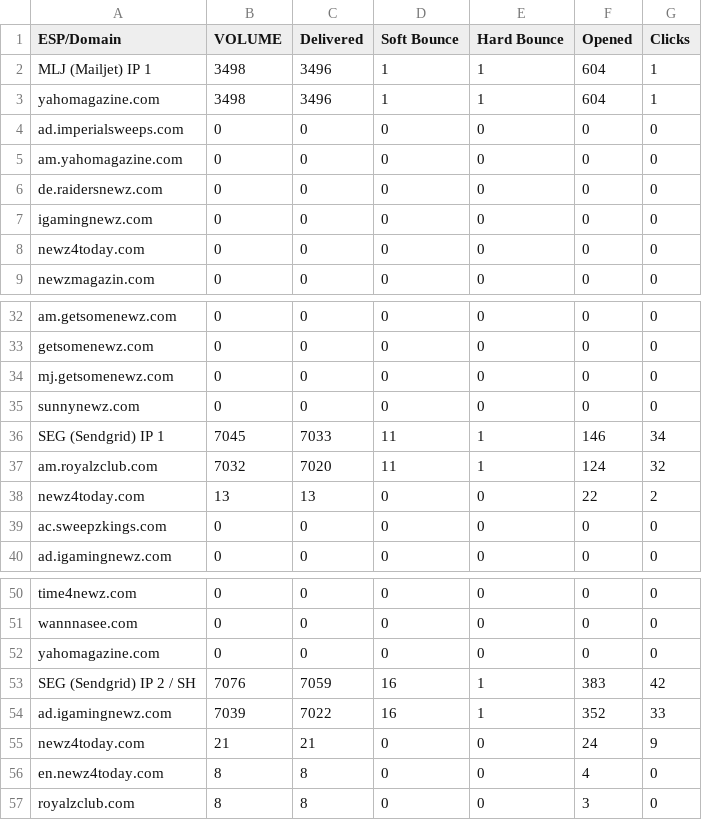
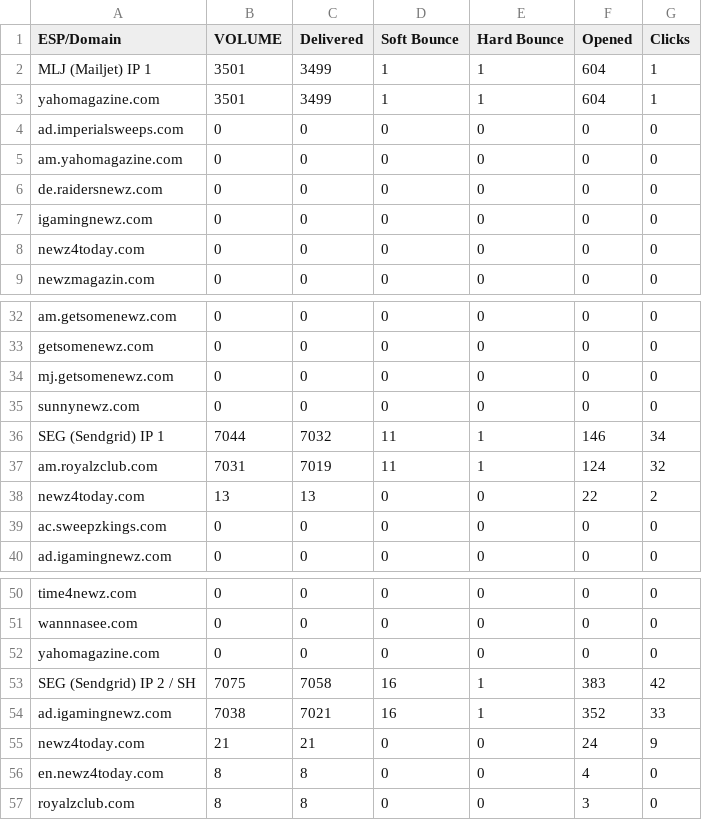
Before and after one commit to WiseKapital/Email-Management-Report-2026, a CSV file: 2026/ESP - IP Breakdown/November/27.csv, drawn as a sheet; only a part is shown, gaps mark what is left out.

```diff
--- a/2026/ESP - IP Breakdown/November/27.csv
+++ b/2026/ESP - IP Breakdown/November/27.csv
@@ -1,4 +1,4 @@
 ESP/Domain,VOLUME,Delivered,Soft Bounce,Hard Bounce,Opened,Clicks
-MLJ (Mailjet) IP 1,3498,3496,1,1,604,1
-yahomagazine.com,3498,3496,1,1,604,1
+MLJ (Mailjet) IP 1,3501,3499,1,1,604,1
+yahomagazine.com,3501,3499,1,1,604,1
 ad.imperialsweeps.com,0,0,0,0,0,0
@@ -35,4 +35,4 @@ mj.getsomenewz.com,0,0,0,0,0,0
 sunnynewz.com,0,0,0,0,0,0
-SEG (Sendgrid) IP 1,7045,7033,11,1,146,34
-am.royalzclub.com,7032,7020,11,1,124,32
+SEG (Sendgrid) IP 1,7044,7032,11,1,146,34
+am.royalzclub.com,7031,7019,11,1,124,32
 newz4today.com,13,13,0,0,22,2
@@ -52,4 +52,4 @@ wannnasee.com,0,0,0,0,0,0
 yahomagazine.com,0,0,0,0,0,0
-SEG (Sendgrid) IP 2 / SH,7076,7059,16,1,383,42
-ad.igamingnewz.com,7039,7022,16,1,352,33
+SEG (Sendgrid) IP 2 / SH,7075,7058,16,1,383,42
+ad.igamingnewz.com,7038,7021,16,1,352,33
 newz4today.com,21,21,0,0,24,9
```
Also changed, not shown: 2026/maildata/maildata_november/27.csv, 1 other file.
